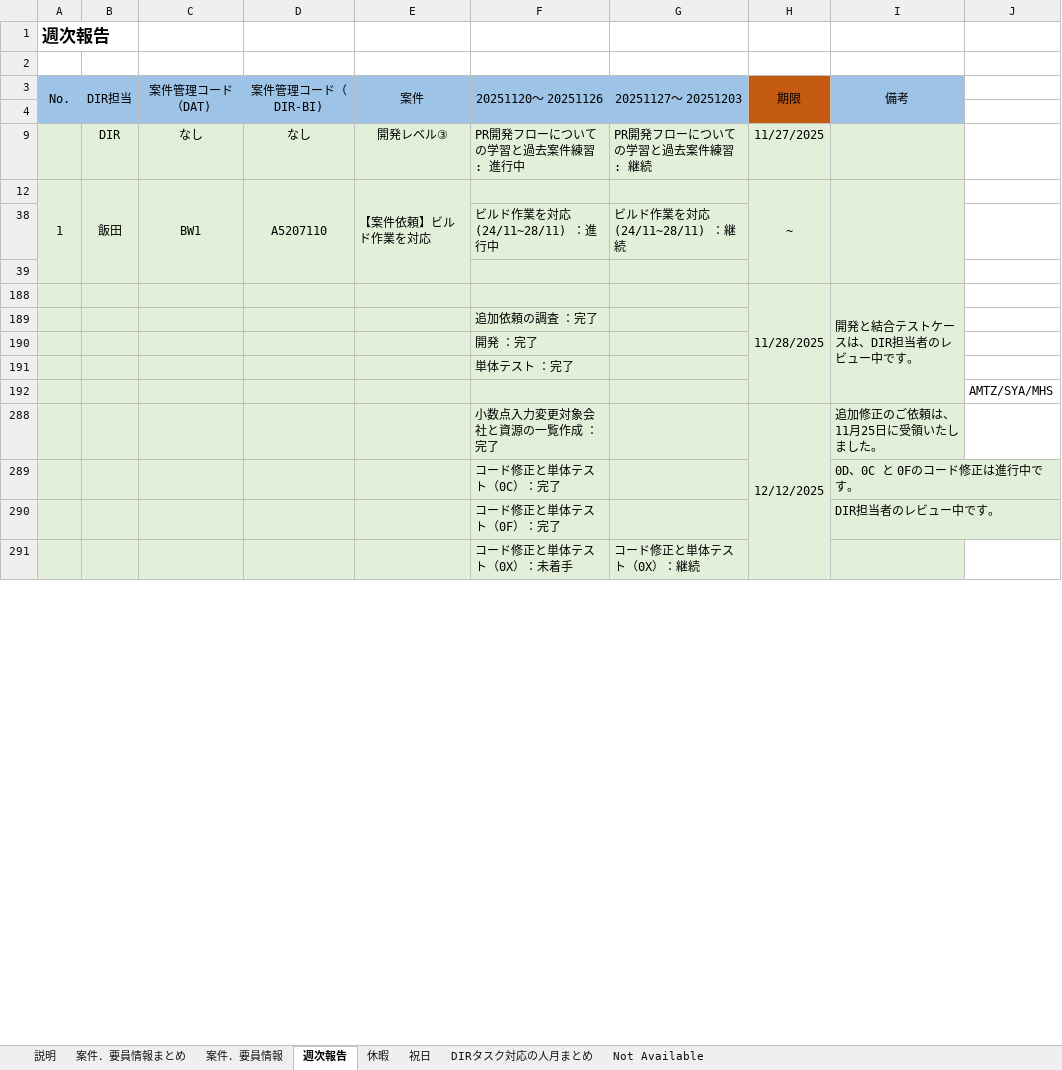
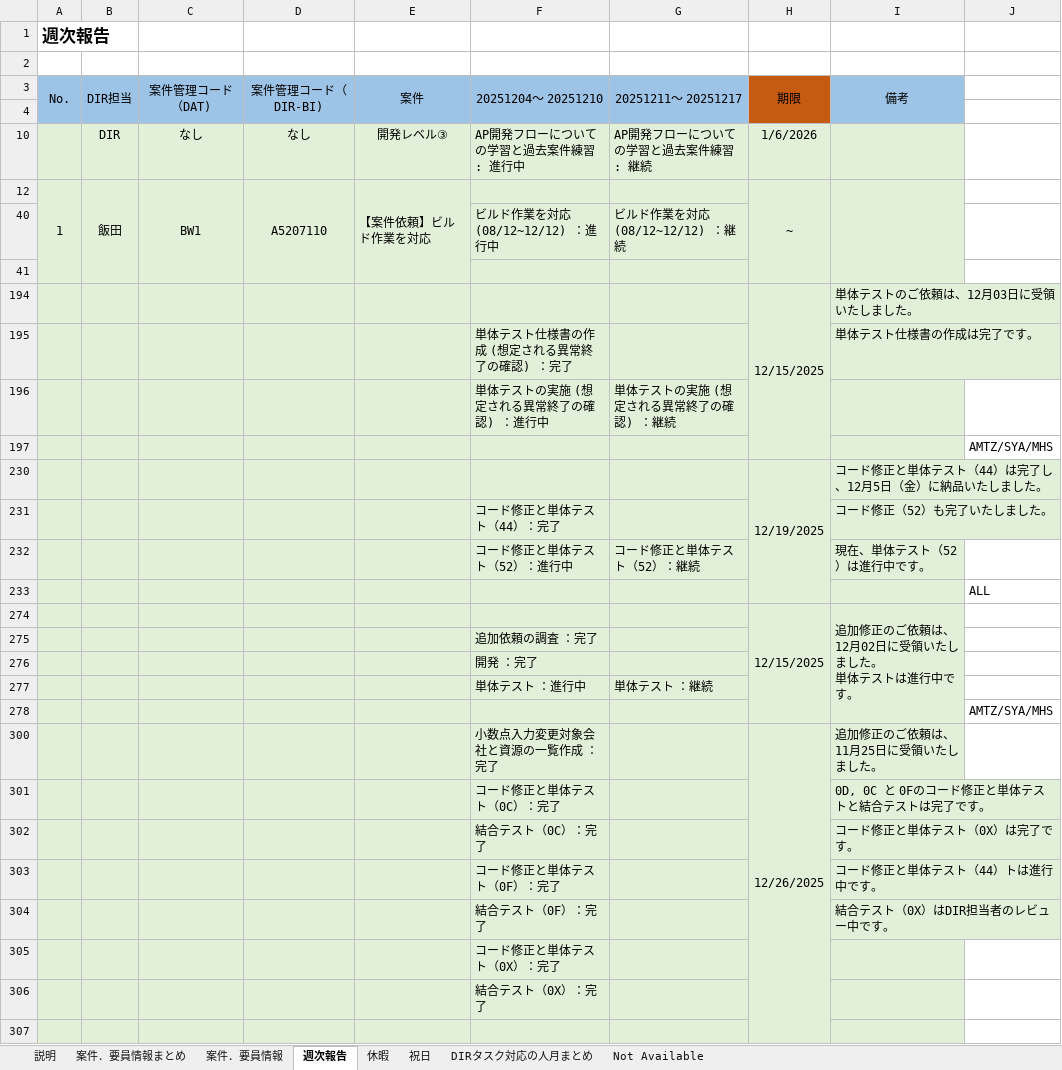
Before and after one commit to TSO-Authentic/T_to_D, an Excel workbook: (WB4)案件．要員情報_202504-202603.xlsx, sheet 週次報告, drawn as a sheet; only a part is shown; values as stored, in another font and other column widths than the file's, no borders; removed rows and columns are numbered as before the commit, all else as after; ↵ is a line break in a cell; the diff covers the shown part only; the diff names each change by its address in the sheet, - before the commit and + after, or states it on an @@ line.

```diff
--- a/(WB4)案件．要員情報_202504-202603.xlsx (sheet 週次報告)
+++ b/(WB4)案件．要員情報_202504-202603.xlsx (sheet 週次報告)
-F3: 20251120～ 20251126
+F3: 20251204～ 20251210
-G3: 20251127～ 20251203
+G3: 20251211～ 20251217
-F10 (20251204～ 20251210): PR開発フローについての学習と過去案件練習 : 進行中
+F10 (20251204～ 20251210): AP開発フローについての学習と過去案件練習 : 進行中
-G10 (20251211～ 20251217): PR開発フローについての学習と過去案件練習 : 継続
+G10 (20251211～ 20251217): AP開発フローについての学習と過去案件練習 : 継続
-H10 (期限): 11/27/2025
+H10 (期限): 1/6/2026
-F40 (20251204～ 20251210): ビルド作業を対応 (24/11~28/11) ：進行中
+F40 (20251204～ 20251210): ビルド作業を対応 (08/12~12/12) ：進行中
-G40 (20251211～ 20251217): ビルド作業を対応 (24/11~28/11) ：継続
+G40 (20251211～ 20251217): ビルド作業を対応 (08/12~12/12) ：継続
-row 188:  |  |  |  |  |  |  | 11/28/2025 | 開発と結合テストケースは、DIR担当者のレビュー中です。
+row 194:  |  |  |  |  |  |  | 12/15/2025 | 単体テストのご依頼は、12月03日に受領いたしました。
+row 195:  |  |  |  |  | 単体テスト仕様書の作成 (想定される異常終了の確認) ：完了 |  |  | 単体テスト仕様書の作成は完了です。
+row 196:  |  |  |  |  | 単体テストの実施 (想定される異常終了の確認) ：進行中 | 単体テストの実施 (想定される異常終了の確認) ：継続
@@ row 197 unhidden:  |  |  |  |  |  |  |  |  | AMTZ/SYA/MHS @@
+row 230:  |  |  |  |  |  |  | 12/19/2025 | コード修正と単体テスト（44）は完了し、12月5日（金）に納品いたしました。
+row 231:  |  |  |  |  | コード修正と単体テスト（44）：完了 |  |  | コード修正（52）も完了いたしました。
+row 232:  |  |  |  |  | コード修正と単体テスト（52）：進行中 | コード修正と単体テスト（52）：継続 |  | 現在、単体テスト（52）は進行中です。
@@ row 233 unhidden:  |  |  |  |  |  |  |  |  | ALL @@
+row 274:  |  |  |  |  |  |  | 12/15/2025 | 追加修正のご依頼は、12月02日に受領いたしました。 ↵ 単体テストは進行中です。
-row 191:  |  |  |  |  | 単体テスト ：完了
+row 277:  |  |  |  |  | 単体テスト ：進行中 | 単体テスト ：継続
-H300 (期限): 12/12/2025
+H300 (期限): 12/26/2025
-I301 (備考): 0D、0C と 0Fのコード修正は進行中です。
+I301 (備考): 0D, 0C と 0Fのコード修正と単体テストと結合テストは完了です。
+row 302:  |  |  |  |  | 結合テスト（0C）：完了 |  |  | コード修正と単体テスト（0X）は完了です。
-I303 (備考): DIR担当者のレビュー中です。
+I303 (備考): コード修正と単体テスト（44）トは進行中です。
+row 304:  |  |  |  |  | 結合テスト（0F）：完了 |  |  | 結合テスト（0X）はDIR担当者のレビュー中です。
+row 305:  |  |  |  |  | コード修正と単体テスト（0X）：完了
+row 306:  |  |  |  |  | 結合テスト（0X）：完了
-row 307:  |  |  |  |  | コード修正と単体テスト（0X）：未着手 | コード修正と単体テスト（0X）：継続
+row 307: (empty)
```
Also changed, not shown: 11 added rows and 1 edited cell elsewhere in this sheet, sheet 案件．要員情報, sheet 休暇, sheet 案件．要員情報まとめ, sheet DIRタスク対応の人月まとめ, formulas that keep their value, hidden cells, charts or pictures.
